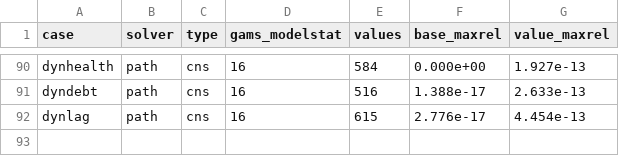
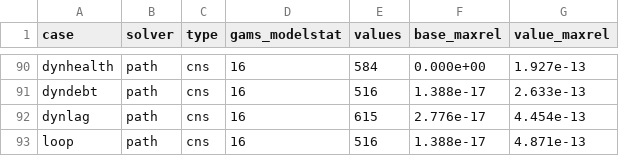
Before and after one commit to Mustapha-Wasseja/cge-stata, a CSV file: tools/gams/export_check_results.csv, drawn as a sheet; only a part is shown, gaps mark what is left out; the diff names each change by its address in the sheet, - before the commit and + after, or states it on an @@ line.

Commit message:
Scenario loops (version 0.9.9)
cge_loop solves the model for a list or grid of scenarios, as a GAMS loop
over a set of scenarios or GUSS does. A target is one element of a parameter,
a user parameter or a fixed variable, as the instruments of cge_optimize;
values() gives each its list (in order, or with grid every combination,
with scale as multiples), or a dataset gives the scenarios, one observation
per scenario and target. Each scenario takes the shocks in place, starts from
the solution of the one before (cold: from the base), falls back to the base
and to continuation, and is stored as a simulation; a scenario that does not
solve is recorded and the loop goes on. Measures (report measures or
expressions) are collected, and the results can be returned as a dataset.
cge_gams, loop() writes the loop for GAMS, which solves the scenarios in
order, each from the one before.

Tests: every scenario against its shocks solved on their own (to 1e-12),
cold starts, a grid, multiples, a fixed variable, shocks in place, measures
against cge_results and cge_report, the dataset of results, a dataset of
scenarios, a failure, the GAMS files and the errors; the export check gains
the case loop, which GAMS reproduces (41 cases, largest difference 3.6e-12).

```diff
--- a/tools/gams/export_check_results.csv
+++ b/tools/gams/export_check_results.csv
+row 93: loop | path | cns | 16 | 516 | 1.388e-17 | 4.871e-13
```
Also changed, not shown: 30 other files.
